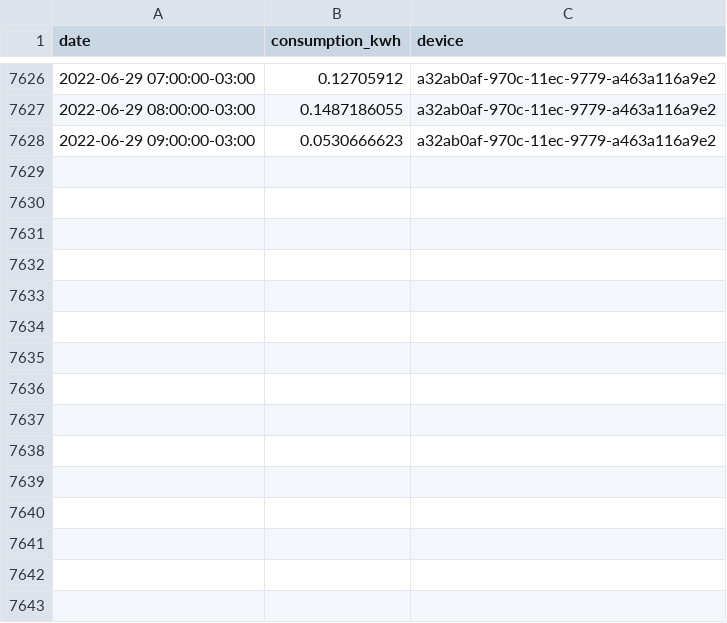
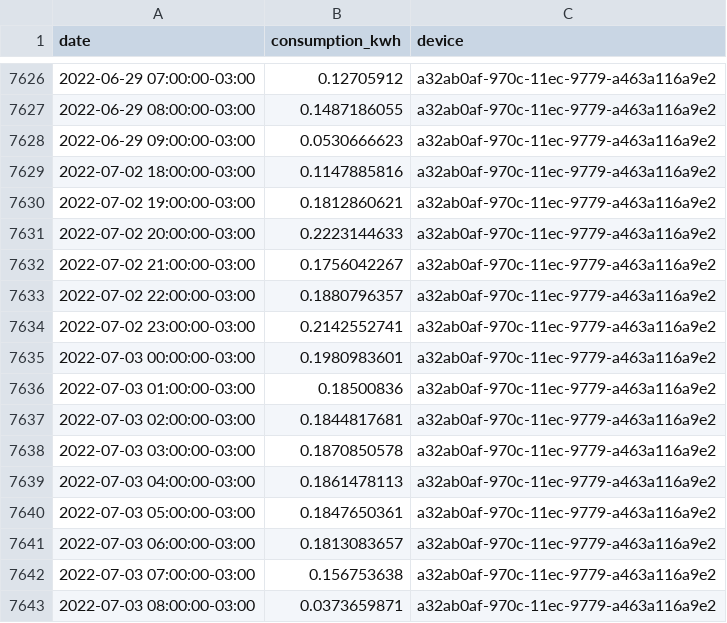
Before and after one commit to vald3nir/Smart-Energy-Core, a CSV file: backup/timeseries.csv, drawn as a sheet; only a part is shown, gaps mark what is left out.

Commit message:
Update timeseries.csv

```diff
--- a/backup/timeseries.csv
+++ b/backup/timeseries.csv
@@ -7628 +7628,16 @@ date,consumption_kwh,device
 2022-06-29 09:00:00-03:00,0.0530666623,a32ab0af-970c-11ec-9779-a463a116a9e2
+2022-07-02 18:00:00-03:00,0.1147885816,a32ab0af-970c-11ec-9779-a463a116a9e2
+2022-07-02 19:00:00-03:00,0.1812860621,a32ab0af-970c-11ec-9779-a463a116a9e2
+2022-07-02 20:00:00-03:00,0.2223144633,a32ab0af-970c-11ec-9779-a463a116a9e2
+2022-07-02 21:00:00-03:00,0.1756042267,a32ab0af-970c-11ec-9779-a463a116a9e2
+2022-07-02 22:00:00-03:00,0.1880796357,a32ab0af-970c-11ec-9779-a463a116a9e2
+2022-07-02 23:00:00-03:00,0.2142552741,a32ab0af-970c-11ec-9779-a463a116a9e2
+2022-07-03 00:00:00-03:00,0.1980983601,a32ab0af-970c-11ec-9779-a463a116a9e2
+2022-07-03 01:00:00-03:00,0.18500836,a32ab0af-970c-11ec-9779-a463a116a9e2
+2022-07-03 02:00:00-03:00,0.1844817681,a32ab0af-970c-11ec-9779-a463a116a9e2
+2022-07-03 03:00:00-03:00,0.1870850578,a32ab0af-970c-11ec-9779-a463a116a9e2
+2022-07-03 04:00:00-03:00,0.1861478113,a32ab0af-970c-11ec-9779-a463a116a9e2
+2022-07-03 05:00:00-03:00,0.1847650361,a32ab0af-970c-11ec-9779-a463a116a9e2
+2022-07-03 06:00:00-03:00,0.1813083657,a32ab0af-970c-11ec-9779-a463a116a9e2
+2022-07-03 07:00:00-03:00,0.156753638,a32ab0af-970c-11ec-9779-a463a116a9e2
+2022-07-03 08:00:00-03:00,0.0373659871,a32ab0af-970c-11ec-9779-a463a116a9e2
```
